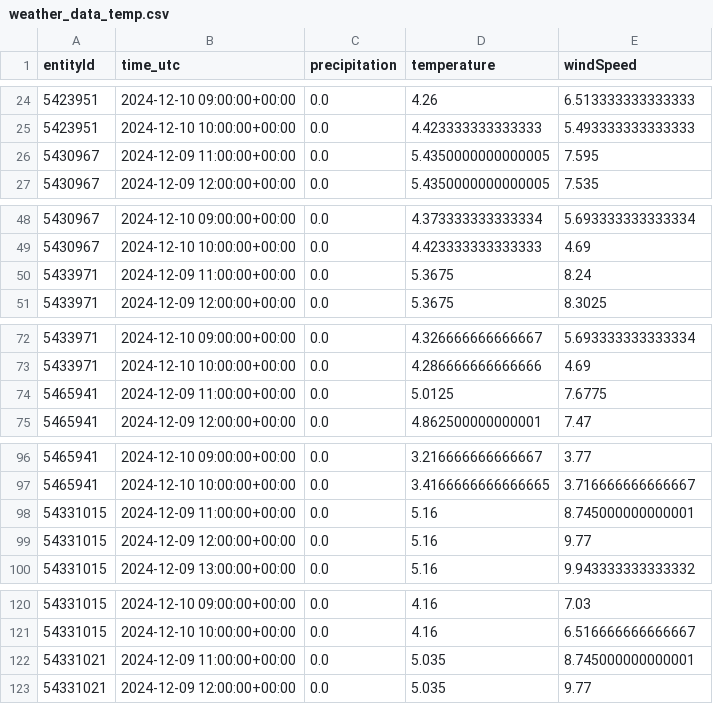
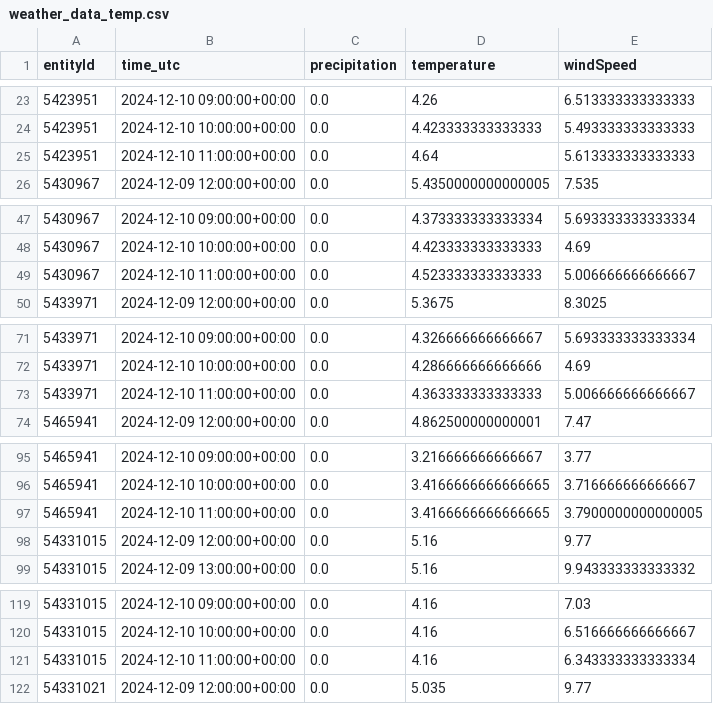
Before and after one commit to Claas99/sprottenflotte_pred_tool, a CSV file: data/weather_data_temp.csv, drawn as a sheet; only a part is shown, gaps mark what is left out; removed rows and columns are numbered as before the commit, all else as after; the diff covers the shown part only; the diff names each change by its address in the sheet, - before the commit and + after, or states it on an @@ line.

Commit message:
Update data/weather_data_temp.csv file

```diff
--- a/data/weather_data_temp.csv
+++ b/data/weather_data_temp.csv
-row 26: 5430967 | 2024-12-09 11:00:00+00:00 | 0.0 | 5.4350000000000005 | 7.595
+row 25: 5423951 | 2024-12-10 11:00:00+00:00 | 0.0 | 4.64 | 5.613333333333333
-row 50: 5433971 | 2024-12-09 11:00:00+00:00 | 0.0 | 5.3675 | 8.24
+row 49: 5430967 | 2024-12-10 11:00:00+00:00 | 0.0 | 4.523333333333333 | 5.006666666666667
-row 74: 5465941 | 2024-12-09 11:00:00+00:00 | 0.0 | 5.0125 | 7.6775
+row 73: 5433971 | 2024-12-10 11:00:00+00:00 | 0.0 | 4.363333333333333 | 5.006666666666667
-row 98: 54331015 | 2024-12-09 11:00:00+00:00 | 0.0 | 5.16 | 8.745000000000001
+row 97: 5465941 | 2024-12-10 11:00:00+00:00 | 0.0 | 3.4166666666666665 | 3.7900000000000005
-row 122: 54331021 | 2024-12-09 11:00:00+00:00 | 0.0 | 5.035 | 8.745000000000001
+row 121: 54331015 | 2024-12-10 11:00:00+00:00 | 0.0 | 4.16 | 6.343333333333334
```
Also changed, not shown: 2 added rows and 2 removed rows elsewhere in this file.
